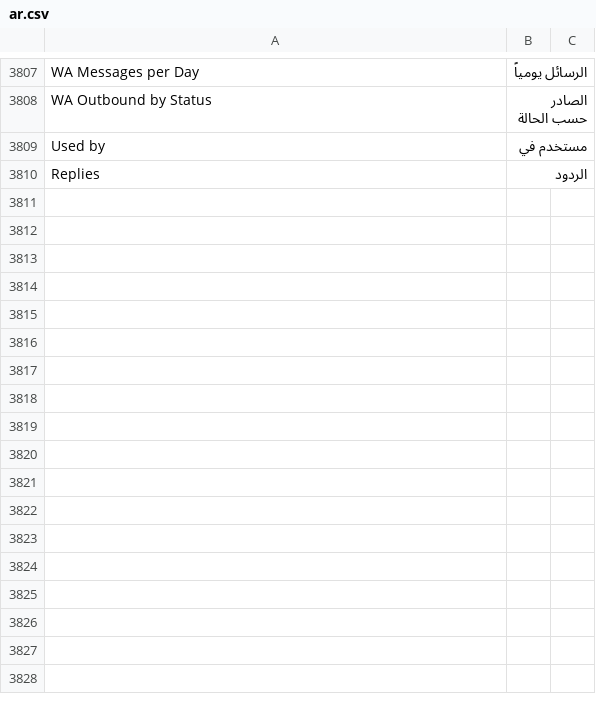
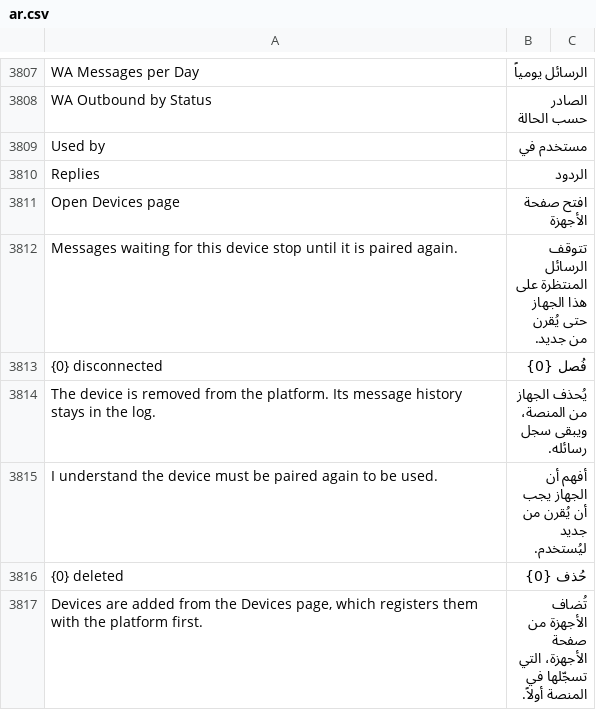
Before and after one commit to SANAD-Digital/whatsapp_next, a CSV file: whatsapp_next/translations/ar.csv, drawn as a sheet; only a part is shown, gaps mark what is left out; the diff names each change by its address in the sheet, - before the commit and + after, or states it on an @@ line.

```diff
--- a/whatsapp_next/translations/ar.csv
+++ b/whatsapp_next/translations/ar.csv
+row 3811: Open Devices page | افتح صفحة الأجهزة
+row 3812: Messages waiting for this device stop until it is paired again. | تتوقف الرسائل المنتظرة على هذا الجهاز حتى يُقرن من جديد.
+row 3813: {0} disconnected | فُصل {0}
+row 3814: The device is removed from the platform. Its message history stays in the log. | يُحذف الجهاز من المنصة، ويبقى سجل رسائله.
+row 3815: I understand the device must be paired again to be used. | أفهم أن الجهاز يجب أن يُقرن من جديد ليُستخدم.
+row 3816: {0} deleted | حُذف {0}
+row 3817: Devices are added from the Devices page, which registers them with the platform first. | تُضاف الأجهزة من صفحة الأجهزة، التي تسجّلها في المنصة أولاً.
```
Also changed, not shown: 7 other files.
